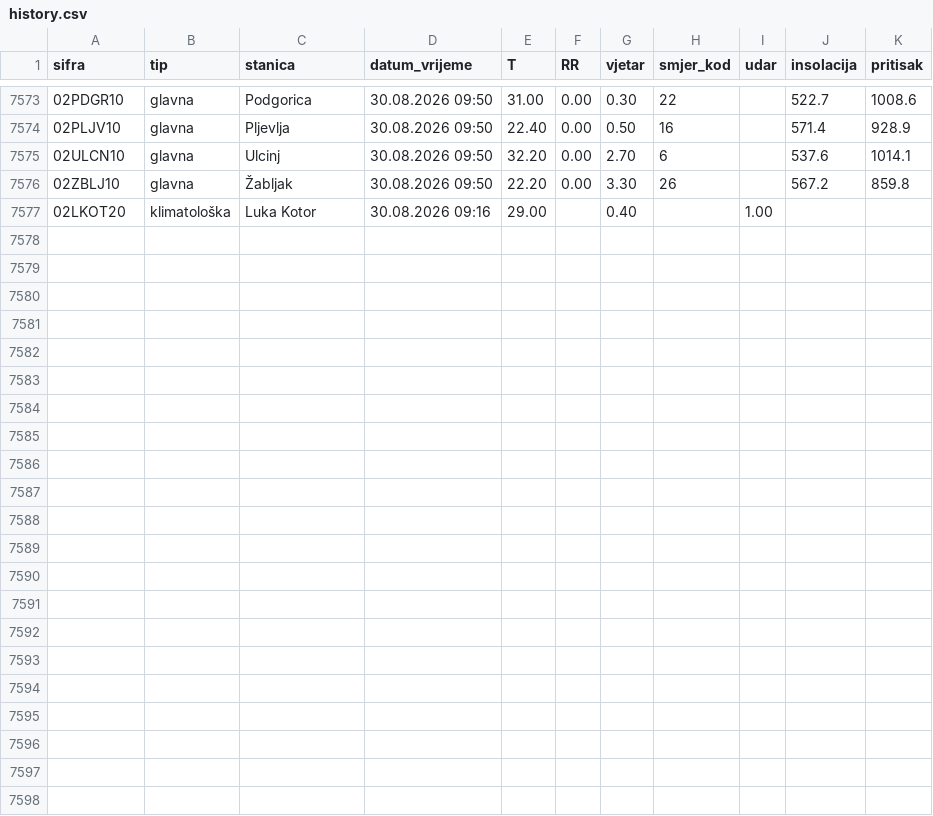
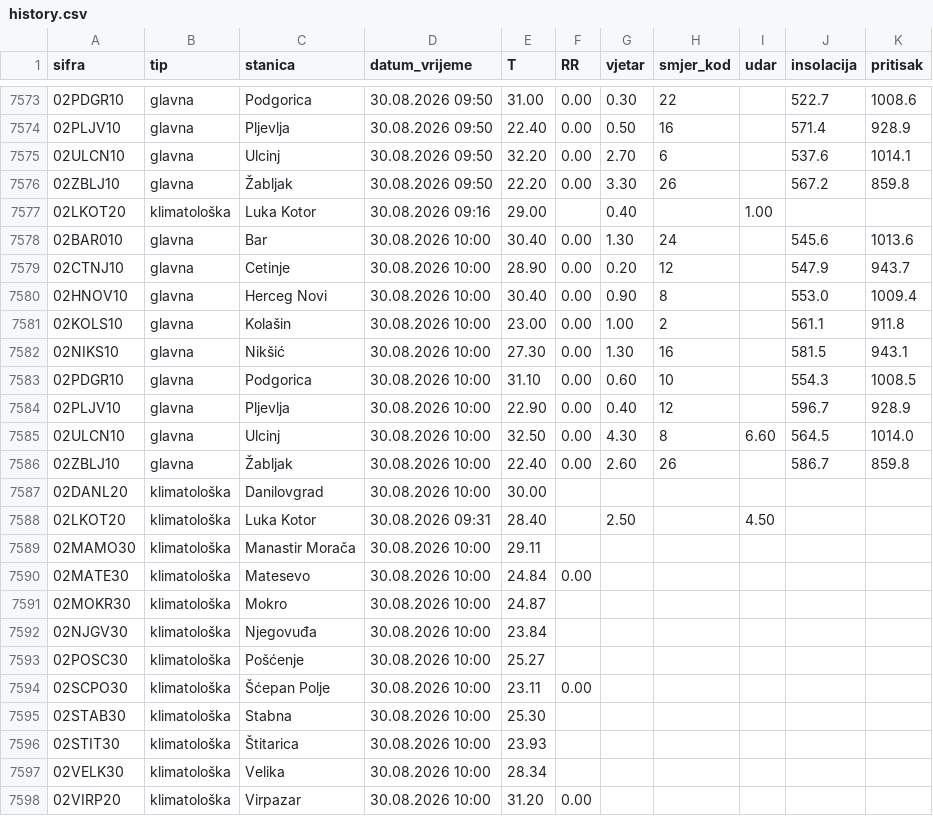
Before and after one commit to forkusis/MeteoMNEv2, a CSV file: data/history.csv, drawn as a sheet; only a part is shown, gaps mark what is left out; the diff names each change by its address in the sheet, - before the commit and + after, or states it on an @@ line.

```diff
--- a/data/history.csv
+++ b/data/history.csv
+row 7578: 02BAR010 | glavna | Bar | 30.08.2026 10:00 | 30.40 | 0.00 | 1.30 | 24 |  | 545.6 | 1013.6
+row 7579: 02CTNJ10 | glavna | Cetinje | 30.08.2026 10:00 | 28.90 | 0.00 | 0.20 | 12 |  | 547.9 | 943.7
+row 7580: 02HNOV10 | glavna | Herceg Novi | 30.08.2026 10:00 | 30.40 | 0.00 | 0.90 | 8 |  | 553.0 | 1009.4
+row 7581: 02KOLS10 | glavna | Kolašin | 30.08.2026 10:00 | 23.00 | 0.00 | 1.00 | 2 |  | 561.1 | 911.8
+row 7582: 02NIKS10 | glavna | Nikšić | 30.08.2026 10:00 | 27.30 | 0.00 | 1.30 | 16 |  | 581.5 | 943.1
+row 7583: 02PDGR10 | glavna | Podgorica | 30.08.2026 10:00 | 31.10 | 0.00 | 0.60 | 10 |  | 554.3 | 1008.5
+row 7584: 02PLJV10 | glavna | Pljevlja | 30.08.2026 10:00 | 22.90 | 0.00 | 0.40 | 12 |  | 596.7 | 928.9
+row 7585: 02ULCN10 | glavna | Ulcinj | 30.08.2026 10:00 | 32.50 | 0.00 | 4.30 | 8 | 6.60 | 564.5 | 1014.0
+row 7586: 02ZBLJ10 | glavna | Žabljak | 30.08.2026 10:00 | 22.40 | 0.00 | 2.60 | 26 |  | 586.7 | 859.8
+row 7587: 02DANL20 | klimatološka | Danilovgrad | 30.08.2026 10:00 | 30.00
+row 7588: 02LKOT20 | klimatološka | Luka Kotor | 30.08.2026 09:31 | 28.40 |  | 2.50 |  | 4.50
+row 7589: 02MAMO30 | klimatološka | Manastir Morača | 30.08.2026 10:00 | 29.11
+row 7590: 02MATE30 | klimatološka | Matesevo | 30.08.2026 10:00 | 24.84 | 0.00
+row 7591: 02MOKR30 | klimatološka | Mokro | 30.08.2026 10:00 | 24.87
+row 7592: 02NJGV30 | klimatološka | Njegovuđa | 30.08.2026 10:00 | 23.84
+row 7593: 02POSC30 | klimatološka | Pošćenje | 30.08.2026 10:00 | 25.27
+row 7594: 02SCPO30 | klimatološka | Šćepan Polje | 30.08.2026 10:00 | 23.11 | 0.00
+row 7595: 02STAB30 | klimatološka | Stabna | 30.08.2026 10:00 | 25.30
+row 7596: 02STIT30 | klimatološka | Štitarica | 30.08.2026 10:00 | 23.93
+row 7597: 02VELK30 | klimatološka | Velika | 30.08.2026 10:00 | 28.34
+row 7598: 02VIRP20 | klimatološka | Virpazar | 30.08.2026 10:00 | 31.20 | 0.00
```
Also changed, not shown: 22 other files.
